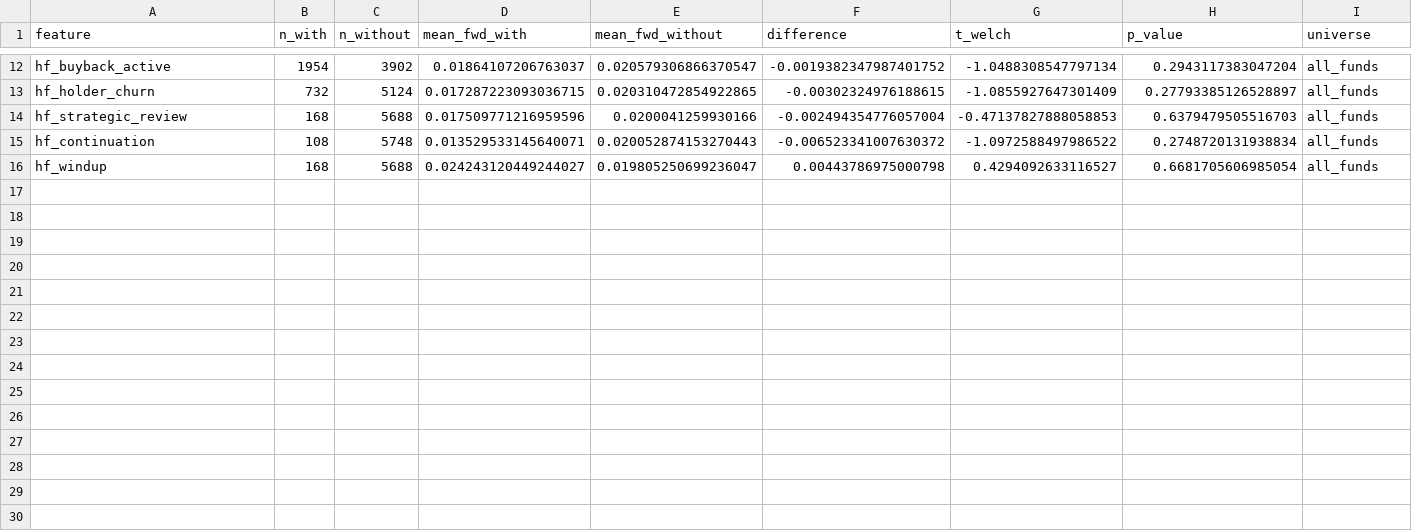
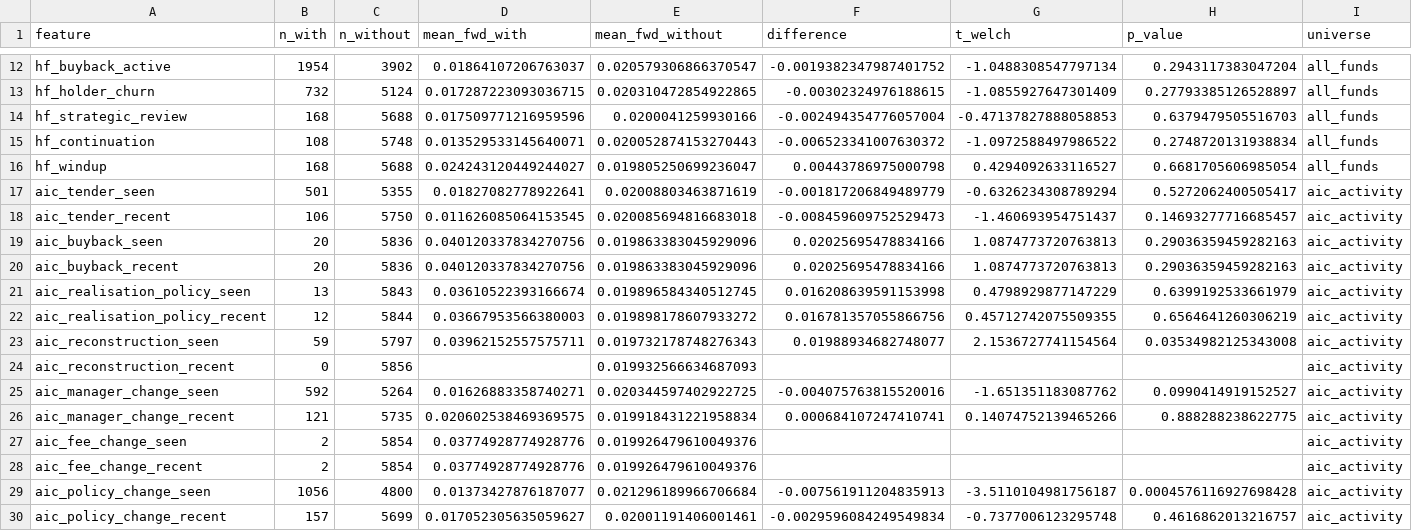
Before and after one commit to hdcapital/cef-research, a CSV file: outputs/learning/cheap_cohort_returns.csv, drawn as a sheet; only a part is shown, gaps mark what is left out; the diff names each change by its address in the sheet, - before the commit and + after, or states it on an @@ line.

```diff
--- a/outputs/learning/cheap_cohort_returns.csv
+++ b/outputs/learning/cheap_cohort_returns.csv
+row 17: aic_tender_seen | 501 | 5355 | 0.01827082778922641 | 0.02008803463871619 | -0.001817206849489779 | -0.6326234308789294 | 0.5272062400505417 | aic_activity
+row 18: aic_tender_recent | 106 | 5750 | 0.011626085064153545 | 0.020085694816683018 | -0.008459609752529473 | -1.460693954751437 | 0.14693277716685457 | aic_activity
+row 19: aic_buyback_seen | 20 | 5836 | 0.040120337834270756 | 0.019863383045929096 | 0.02025695478834166 | 1.0874773720763813 | 0.29036359459282163 | aic_activity
+row 20: aic_buyback_recent | 20 | 5836 | 0.040120337834270756 | 0.019863383045929096 | 0.02025695478834166 | 1.0874773720763813 | 0.29036359459282163 | aic_activity
+row 21: aic_realisation_policy_seen | 13 | 5843 | 0.03610522393166674 | 0.019896584340512745 | 0.016208639591153998 | 0.4798929877147229 | 0.6399192533661979 | aic_activity
+row 22: aic_realisation_policy_recent | 12 | 5844 | 0.03667953566380003 | 0.019898178607933272 | 0.016781357055866756 | 0.45712742075509355 | 0.6564641260306219 | aic_activity
+row 23: aic_reconstruction_seen | 59 | 5797 | 0.03962152557575711 | 0.019732178748276343 | 0.01988934682748077 | 2.1536727741154564 | 0.03534982125343008 | aic_activity
+row 24: aic_reconstruction_recent | 0 | 5856 |  | 0.019932566634687093 |  |  |  | aic_activity
+row 25: aic_manager_change_seen | 592 | 5264 | 0.01626883358740271 | 0.020344597402922725 | -0.004075763815520016 | -1.651351183087762 | 0.0990414919152527 | aic_activity
+row 26: aic_manager_change_recent | 121 | 5735 | 0.020602538469369575 | 0.019918431221958834 | 0.000684107247410741 | 0.14074752139465266 | 0.888288238622775 | aic_activity
+row 27: aic_fee_change_seen | 2 | 5854 | 0.03774928774928776 | 0.019926479610049376 |  |  |  | aic_activity
+row 28: aic_fee_change_recent | 2 | 5854 | 0.03774928774928776 | 0.019926479610049376 |  |  |  | aic_activity
+row 29: aic_policy_change_seen | 1056 | 4800 | 0.01373427876187077 | 0.021296189966706684 | -0.007561911204835913 | -3.5110104981756187 | 0.0004576116927698428 | aic_activity
+row 30: aic_policy_change_recent | 157 | 5699 | 0.017052305635059627 | 0.02001191406001461 | -0.0029596084249549834 | -0.7377006123295748 | 0.4616862013216757 | aic_activity
```
Also changed, not shown: 1 other file.
